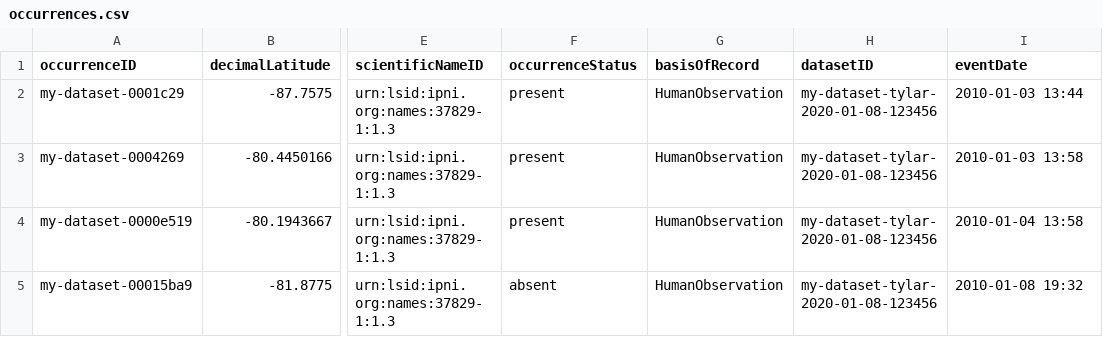
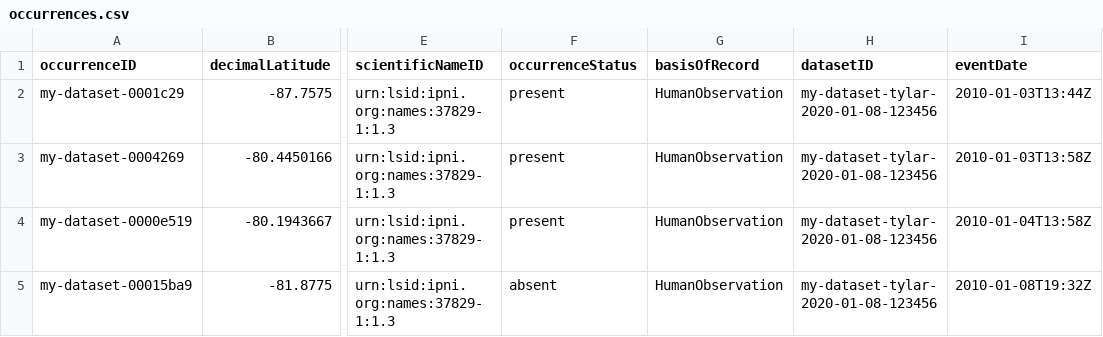
Before and after one commit to ioos/bio_data_guide, a CSV file: datasets/example_obis_minimum_flair/occurrences.csv, drawn as a sheet; only a part is shown, gaps mark what is left out; the diff names each change by its address in the sheet, - before the commit and + after, or states it on an @@ line.

Commit message:
fix eventDate to ISO

```diff
--- a/datasets/example_obis_minimum_flair/occurrences.csv
+++ b/datasets/example_obis_minimum_flair/occurrences.csv
-I2 (eventDate): 2010-01-03 13:44
+I2 (eventDate): 2010-01-03T13:44Z
-I3 (eventDate): 2010-01-03 13:58
+I3 (eventDate): 2010-01-03T13:58Z
-I4 (eventDate): 2010-01-04 13:58
+I4 (eventDate): 2010-01-04T13:58Z
-I5 (eventDate): 2010-01-08 19:32
+I5 (eventDate): 2010-01-08T19:32Z
```
